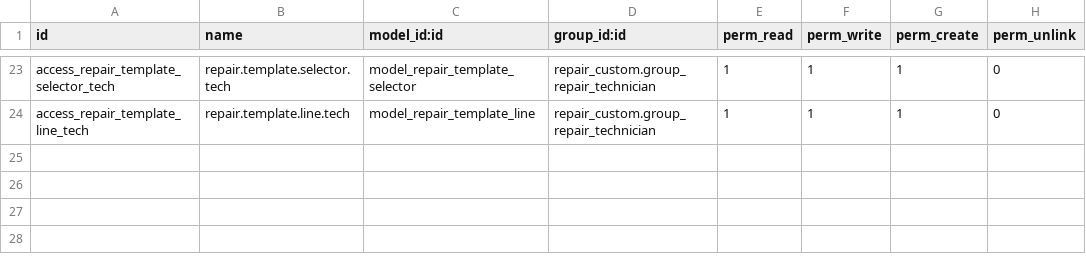
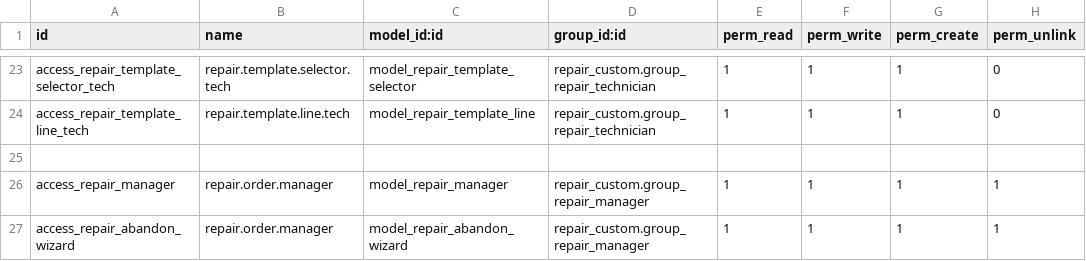
Before and after one commit to 1gosh/custom_addons, a CSV file: repair_custom/security/ir.model.access.csv, drawn as a sheet; only a part is shown, gaps mark what is left out.

```diff
--- a/repair_custom/security/ir.model.access.csv
+++ b/repair_custom/security/ir.model.access.csv
@@ -24 +24,4 @@ access_repair_template_selector_tech,repair.template.selector.tech,model_repair_
 access_repair_template_line_tech,repair.template.line.tech,model_repair_template_line,repair_custom.group_repair_technician,1,1,1,0
+
+access_repair_manager,repair.order.manager,model_repair_manager,repair_custom.group_repair_manager,1,1,1,1
+access_repair_abandon_wizard,repair.order.manager,model_repair_abandon_wizard,repair_custom.group_repair_manager,1,1,1,1
```
Also changed, not shown: 18 other files.
